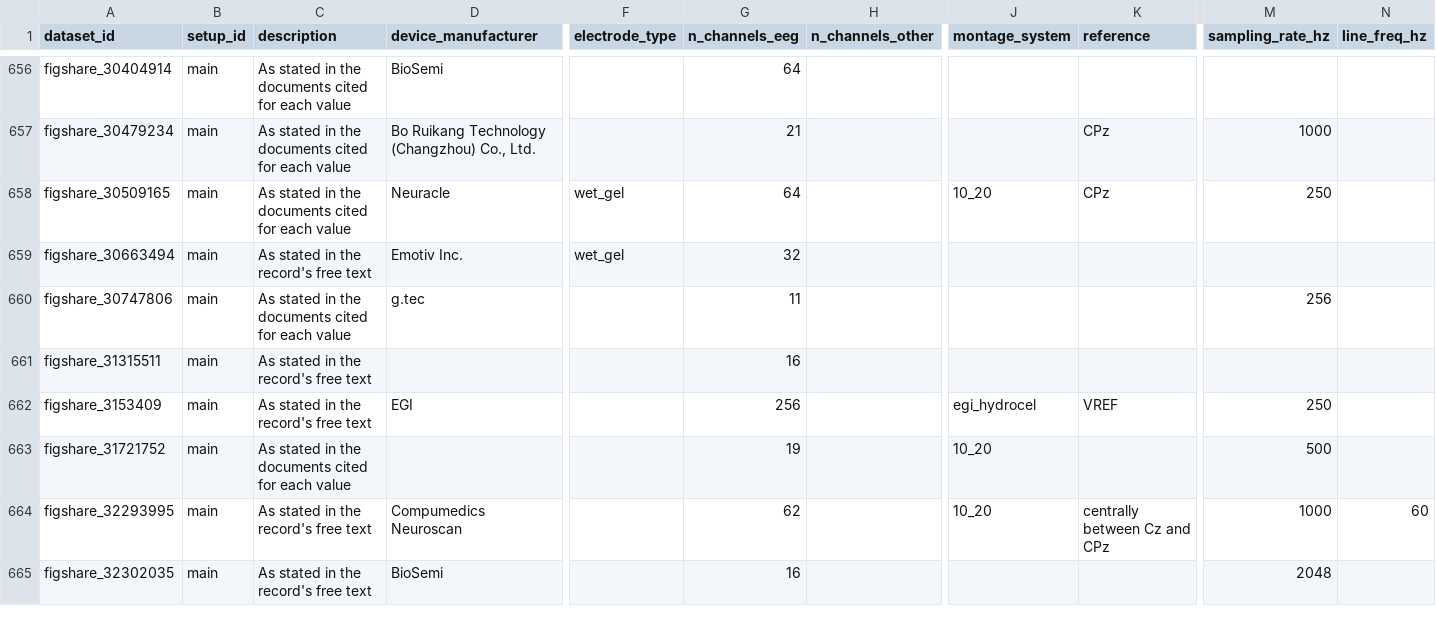
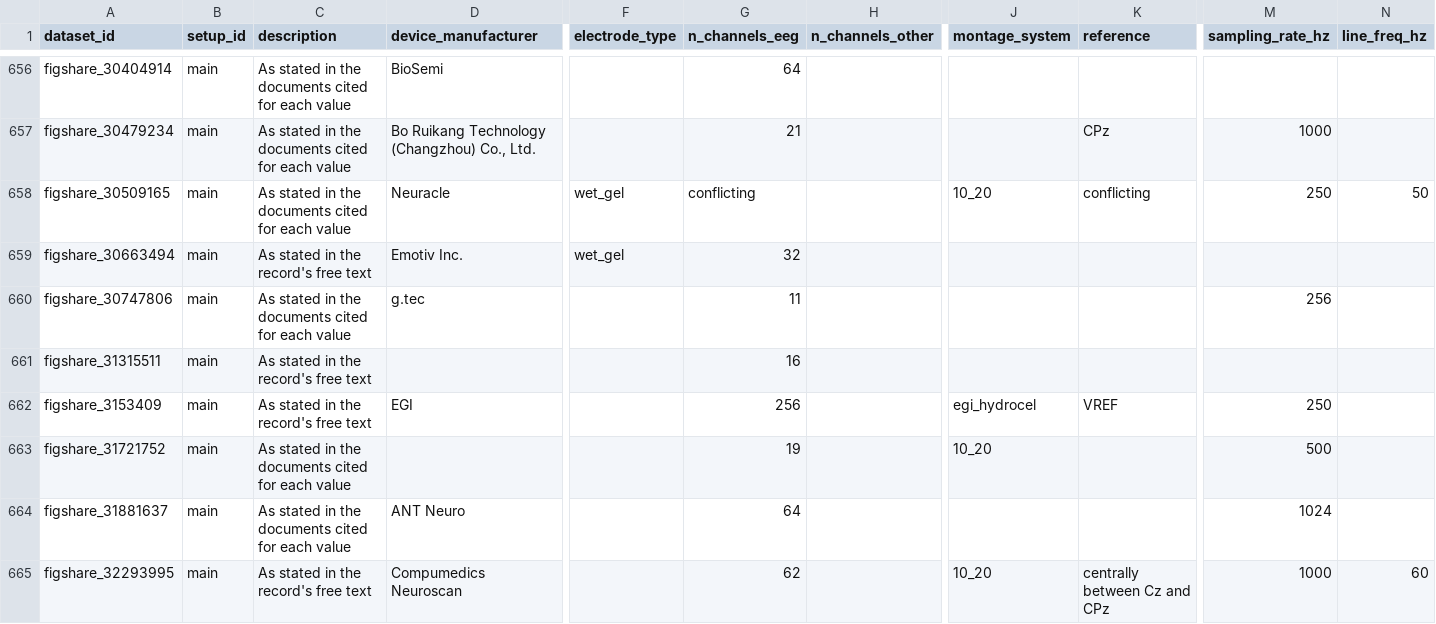
Before and after one commit to itoten/eeg_dataset_db, a CSV file: data/acquisition_setups.csv, drawn as a sheet; only a part is shown, gaps mark what is left out; the shorter side is filled out with more unchanged rows; rows hold the shown columns only; the diff names each change by its address in the sheet, - before the commit and + after, or states it on an @@ line.

```diff
--- a/data/acquisition_setups.csv
+++ b/data/acquisition_setups.csv
-G658 (n_channels_eeg): 64
+G658 (n_channels_eeg): conflicting
-K658 (reference): CPz
+K658 (reference): conflicting
-N658 (line_freq_hz): (empty)
+N658 (line_freq_hz): 50
+row 664: figshare_31881637 | main | As stated in the documents cited for each value | ANT Neuro |  | 64 |  |  |  | 1024
```
Also changed, not shown: data/dataset_sources.csv, data/datasets.csv, 6 other files.
